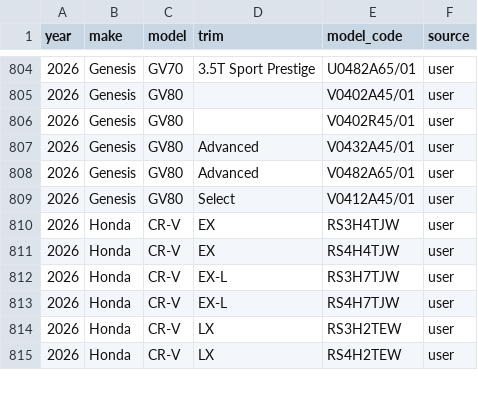
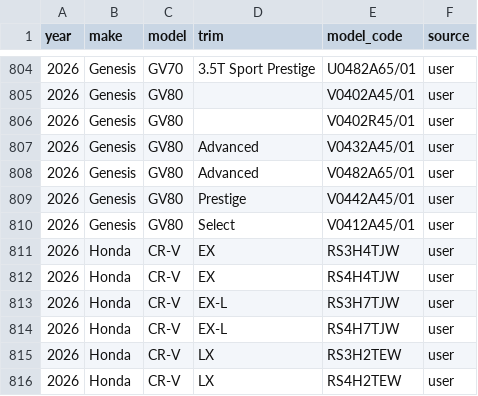
Before and after one commit to klb-text/map, a CSV file: Mappings.csv, drawn as a sheet; only a part is shown, gaps mark what is left out; the diff names each change by its address in the sheet, - before the commit and + after, or states it on an @@ line.

Commit message:
chore(mappings): upsert 2 row(s) via AFF UI - 1769718143.1643333

```diff
--- a/Mappings.csv
+++ b/Mappings.csv
+row 809: 2026 | Genesis | GV80 | Prestige | V0442A45/01 | user
```
